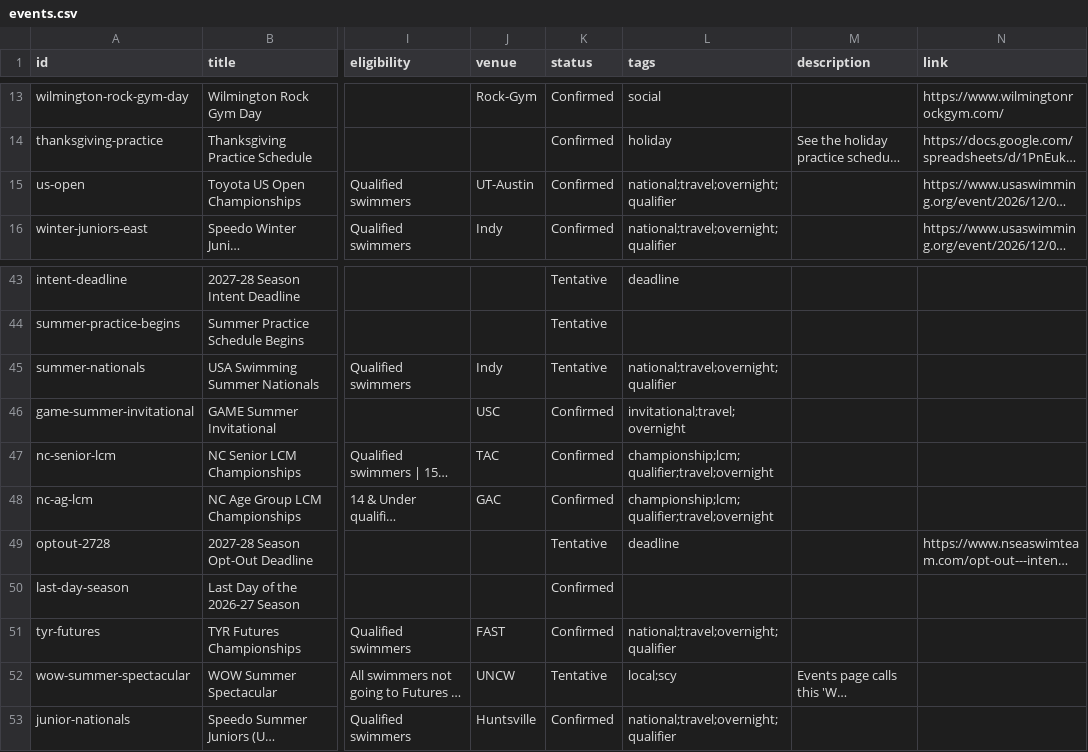
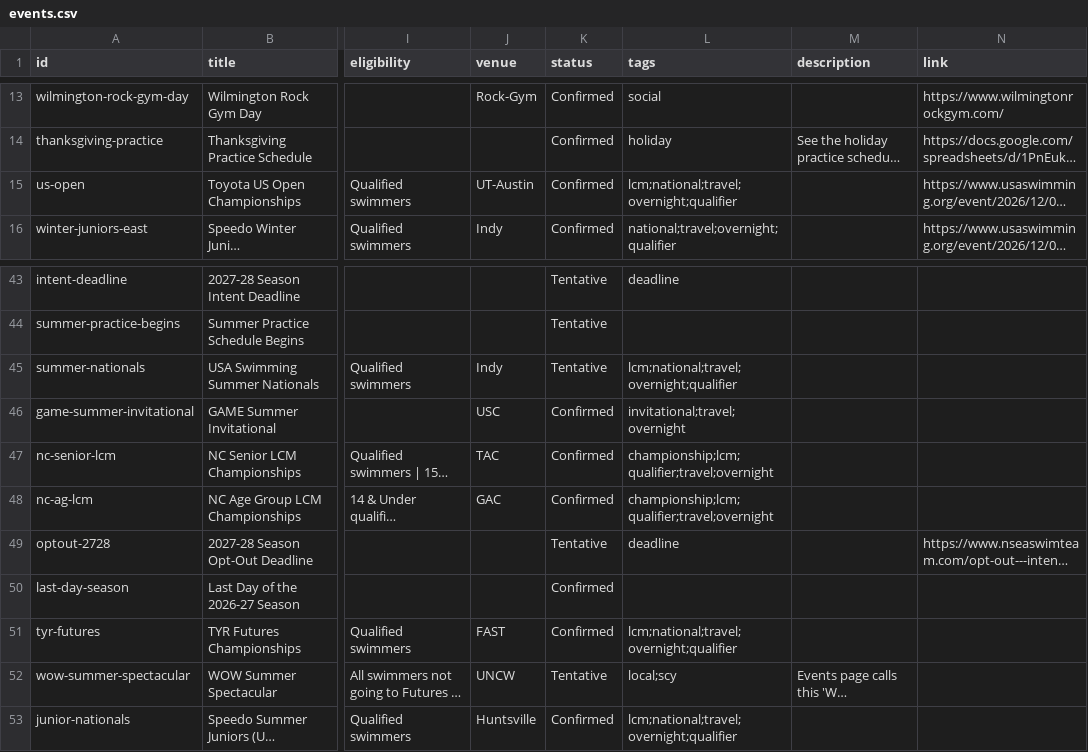
Before and after one commit to jpmerchant/nsea-events, a CSV file: data/events.csv, drawn as a sheet; only a part is shown, gaps mark what is left out; long unchanged cells end in …; the diff names each change by its address in the sheet, - before the commit and + after, or states it on an @@ line.

```diff
--- a/data/events.csv
+++ b/data/events.csv
-L15 (tags): national;travel;overnight;qualifier
+L15 (tags): lcm;national;travel;overnight;qualifier
-L45 (tags): national;travel;overnight;qualifier
+L45 (tags): lcm;national;travel;overnight;qualifier
-L51 (tags): national;travel;overnight;qualifier
+L51 (tags): lcm;national;travel;overnight;qualifier
-L53 (tags): national;travel;overnight;qualifier
+L53 (tags): lcm;national;travel;overnight;qualifier
```
Also changed, not shown: 5 other files.
